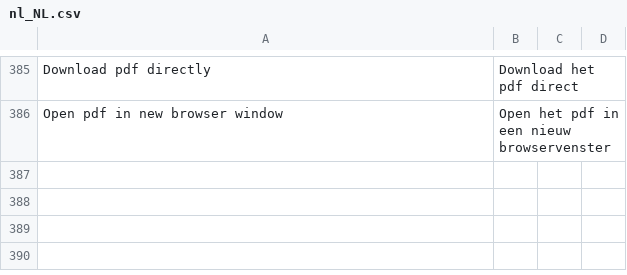
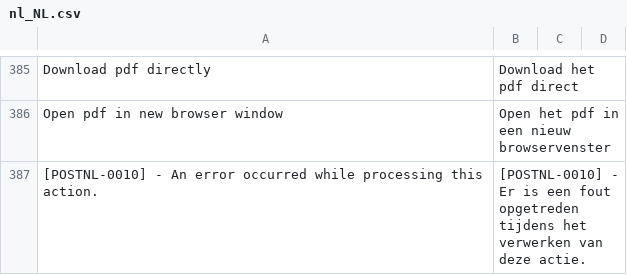
Before and after one commit to postnl/postnl-magento2, a CSV file: i18n/nl_NL.csv, drawn as a sheet; only a part is shown, gaps mark what is left out; the diff names each change by its address in the sheet, - before the commit and + after, or states it on an @@ line.

Commit message:
POSTNLM2-648 - changed error message behavior

```diff
--- a/i18n/nl_NL.csv
+++ b/i18n/nl_NL.csv
+row 387: [POSTNL-0010] - An error occurred while processing this action. | [POSTNL-0010] - Er is een fout opgetreden tijdens het verwerken van deze actie.
```
Also changed, not shown: i18n/en_US.csv, 7 other files.
